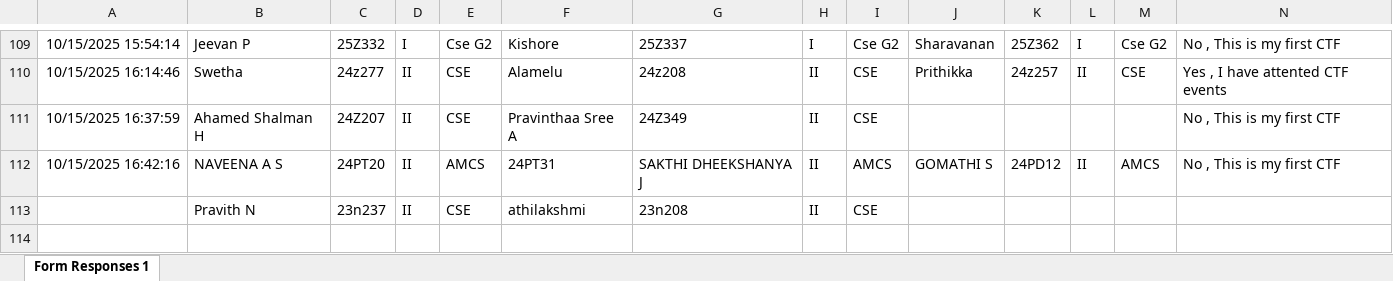
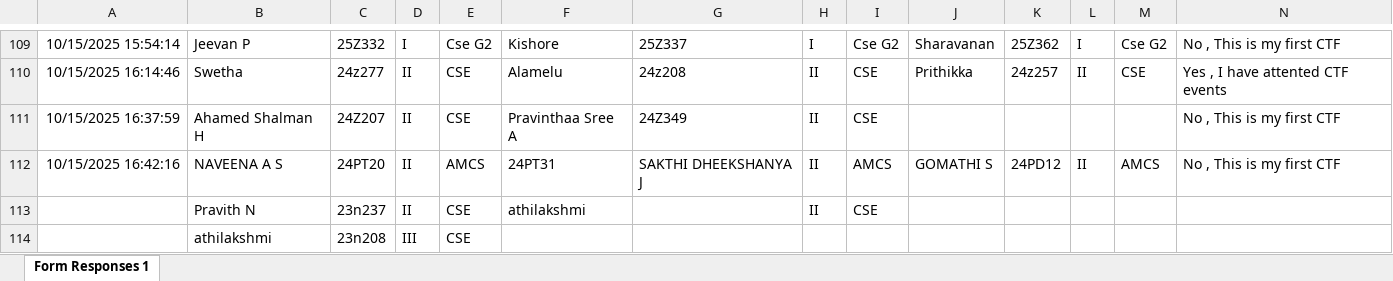
Before and after one commit to Pravith1/ctf_backend, an Excel workbook: data/Registration.xlsx, sheet Form Responses 1, drawn as a sheet; only a part is shown, gaps mark what is left out; values as stored, in another font and other column widths than the file's, no borders; table styles not drawn; the diff names each change by its address in the sheet, - before the commit and + after, or states it on an @@ line.

Commit message:
added roll

```diff
--- a/data/Registration.xlsx (sheet Form Responses 1)
+++ b/data/Registration.xlsx (sheet Form Responses 1)
-G113: 23n208
+G113: (empty)
+row 114:  | athilakshmi | 23n208 | III | CSE
```
